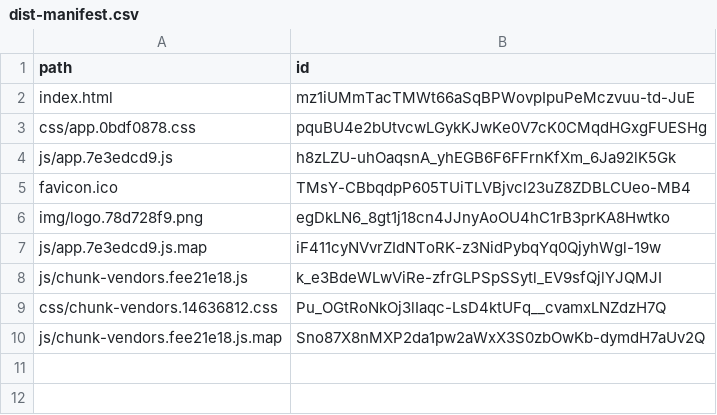
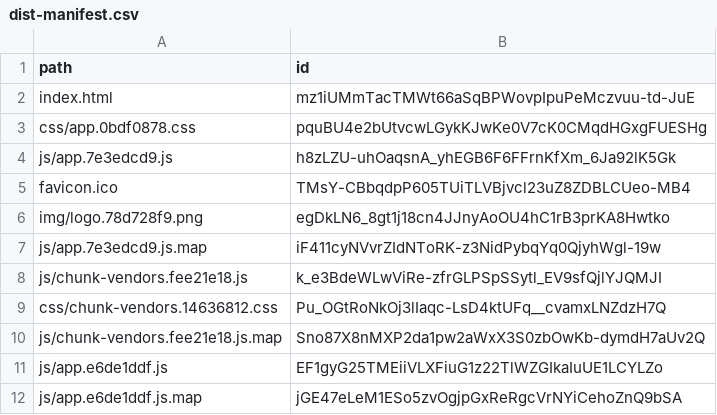
Before and after one commit to pawanpaudel93/longify-tiktok, a CSV file: dist-manifest.csv, drawn as a sheet.

```diff
--- a/dist-manifest.csv
+++ b/dist-manifest.csv
@@ -10 +10,3 @@ css/chunk-vendors.14636812.css,Pu_OGtRoNkOj3lIaqc-LsD4ktUFq__cvamxLNZdzH7Q
 js/chunk-vendors.fee21e18.js.map,Sno87X8nMXP2da1pw2aWxX3S0zbOwKb-dymdH7aUv2Q
+js/app.e6de1ddf.js,EF1gyG25TMEiiVLXFiuG1z22TlWZGIkaIuUE1LCYLZo
+js/app.e6de1ddf.js.map,jGE47eLeM1ESo5zvOgjpGxReRgcVrNYiCehoZnQ9bSA
```
Also changed, not shown: 5 other files.
